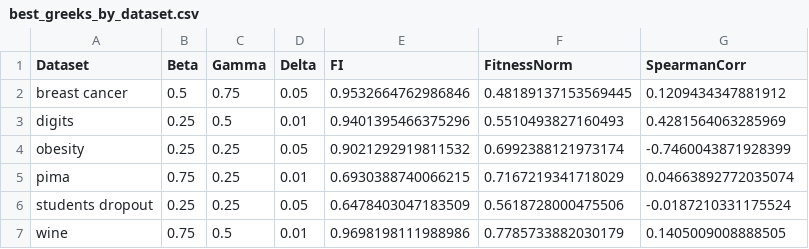
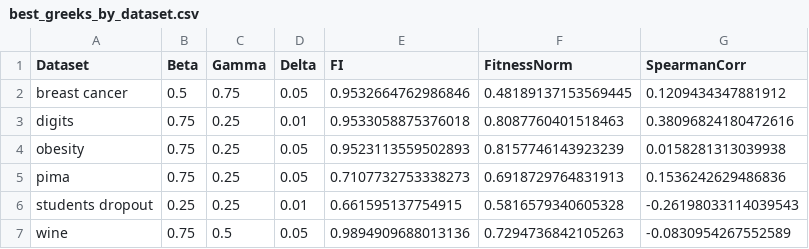
Before and after one commit to CenturionTheMan/SimulatedAnnealingBagging, a CSV file: report/csv/best_greeks_by_dataset.csv, drawn as a sheet.

```diff
--- a/report/csv/best_greeks_by_dataset.csv
+++ b/report/csv/best_greeks_by_dataset.csv
@@ -2,6 +2,6 @@ Dataset,Beta,Gamma,Delta,FI,FitnessNorm,SpearmanCorr
 breast cancer,0.5,0.75,0.05,0.9532664762986846,0.48189137153569445,0.1209434347881912
-digits,0.25,0.5,0.01,0.9401395466375296,0.5510493827160493,0.4281564063285969
-obesity,0.25,0.25,0.05,0.9021292919811532,0.6992388121973174,-0.7460043871928399
-pima,0.75,0.25,0.01,0.6930388740066215,0.7167219341718029,0.04663892772035074
-students dropout,0.25,0.25,0.05,0.6478403047183509,0.5618728000475506,-0.0187210331175524
-wine,0.75,0.5,0.01,0.9698198111988986,0.7785733882030179,0.1405009008888505
+digits,0.75,0.25,0.01,0.9533058875376018,0.8087760401518463,0.38096824180472616
+obesity,0.75,0.25,0.05,0.9523113559502893,0.8157746143923239,0.0158281313039938
+pima,0.75,0.25,0.05,0.7107732753338273,0.6918729764831913,0.1536242629486836
+students dropout,0.25,0.25,0.01,0.661595137754915,0.5816579340605328,-0.26198033114039543
+wine,0.75,0.5,0.05,0.9894909688013136,0.7294736842105263,-0.0830954267552589
```
Also changed, not shown: res/params_students_dropout.csv, 17 other files.
